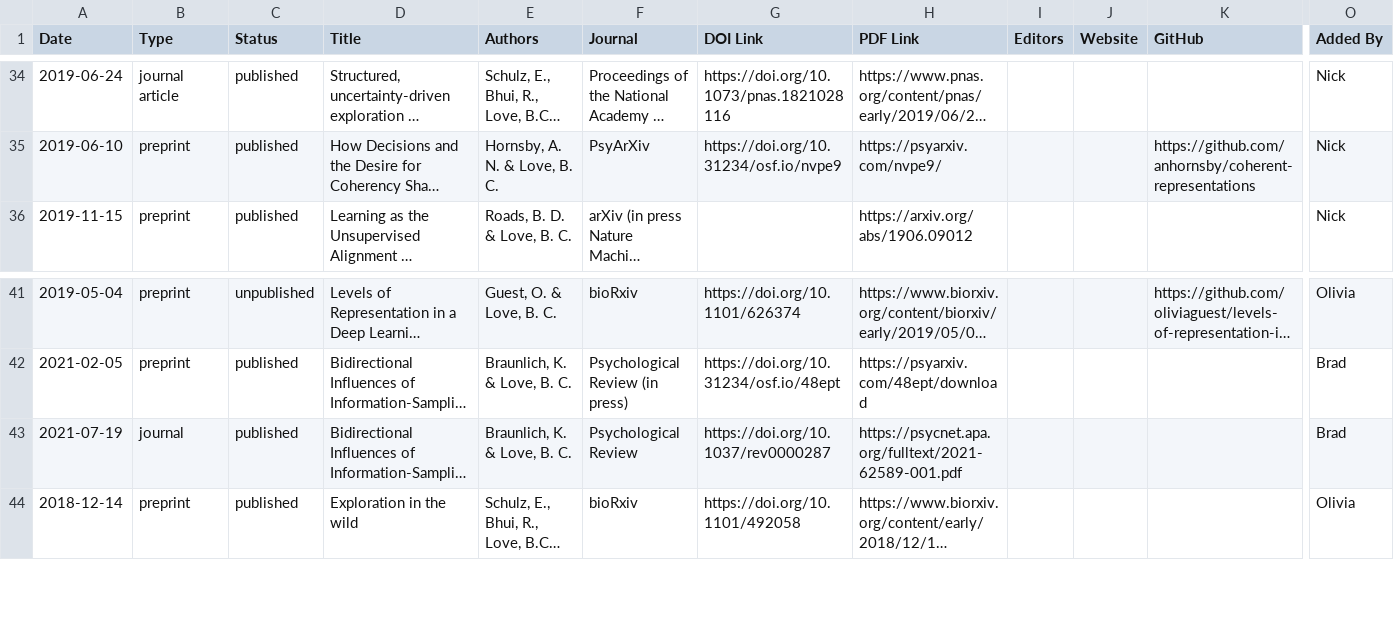
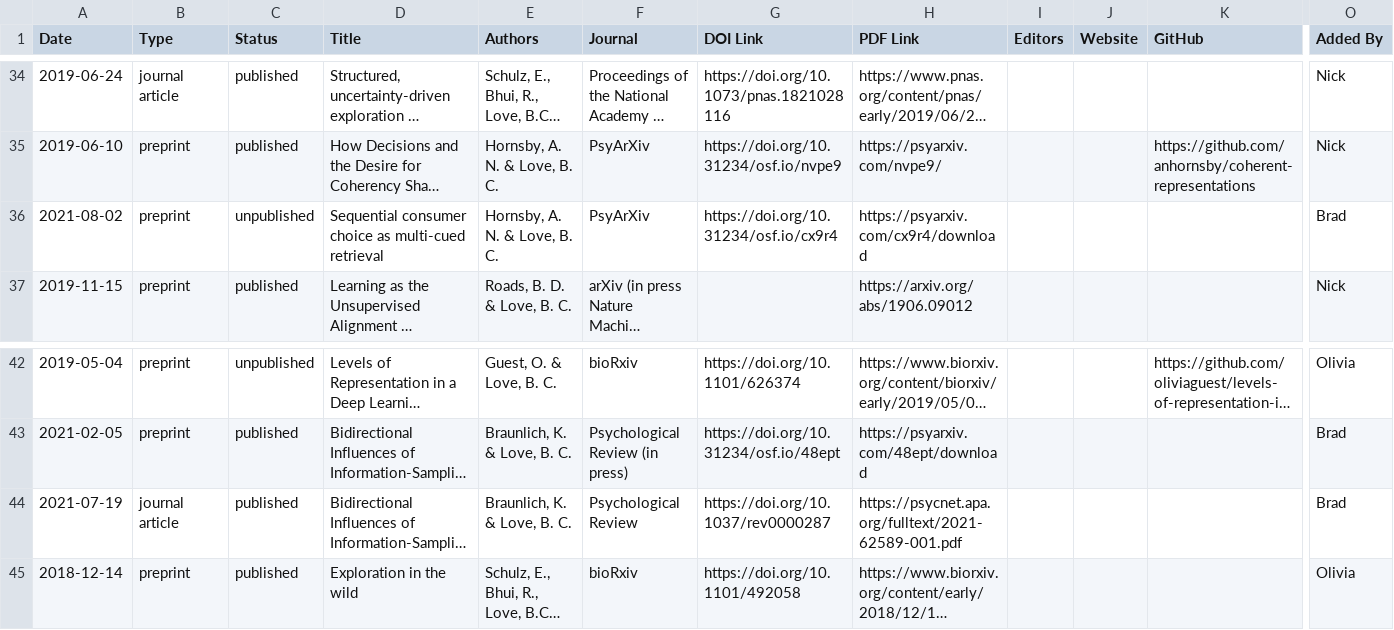
Before and after one commit to lovebc/lovebc.github.io, a CSV file: _data/outputs.csv, drawn as a sheet; only a part is shown, gaps mark what is left out; long unchanged cells end in …; addresses are those after the commit; rows hold the shown columns only; the diff names each change by its address in the sheet, - before the commit and + after, or states it on an @@ line.

Commit message:
Update outputs.csv

```diff
--- a/_data/outputs.csv
+++ b/_data/outputs.csv
+row 36: 2021-08-02 | preprint | unpublished | Sequential consumer choice as multi-cued retrieval | Hornsby, A. N. & Love, B. C. | PsyArXiv | https://doi.org/10.31234/osf.io/cx9r4 | https://psyarxiv.com/cx9r4/download |  |  |  | Brad
-B44 (Type): journal
+B44 (Type): journal article
```
